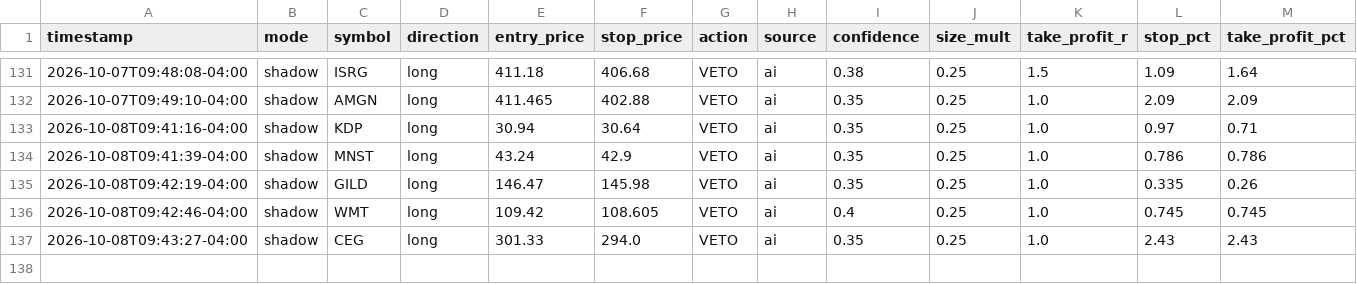
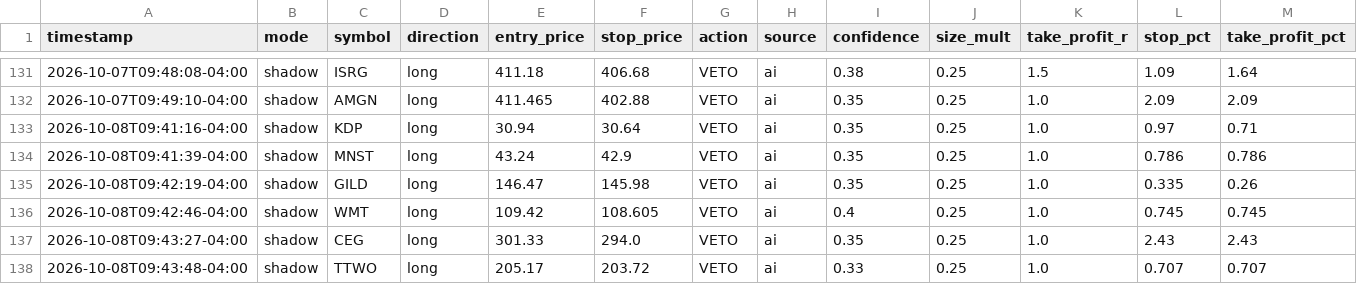
Before and after one commit to patrickobirmingham-eng/POB-CL-DT, a CSV file: ai_decisions.csv, drawn as a sheet; only a part is shown, gaps mark what is left out; rows hold the shown columns only; the diff names each change by its address in the sheet, - before the commit and + after, or states it on an @@ line.

```diff
--- a/ai_decisions.csv
+++ b/ai_decisions.csv
+row 138: 2026-10-08T09:43:48-04:00 | shadow | TTWO | long | 205.17 | 203.72 | VETO | ai | 0.33 | 0.25 | 1.0 | 0.707 | 0.707
```
Also changed, not shown: 1 other file.
